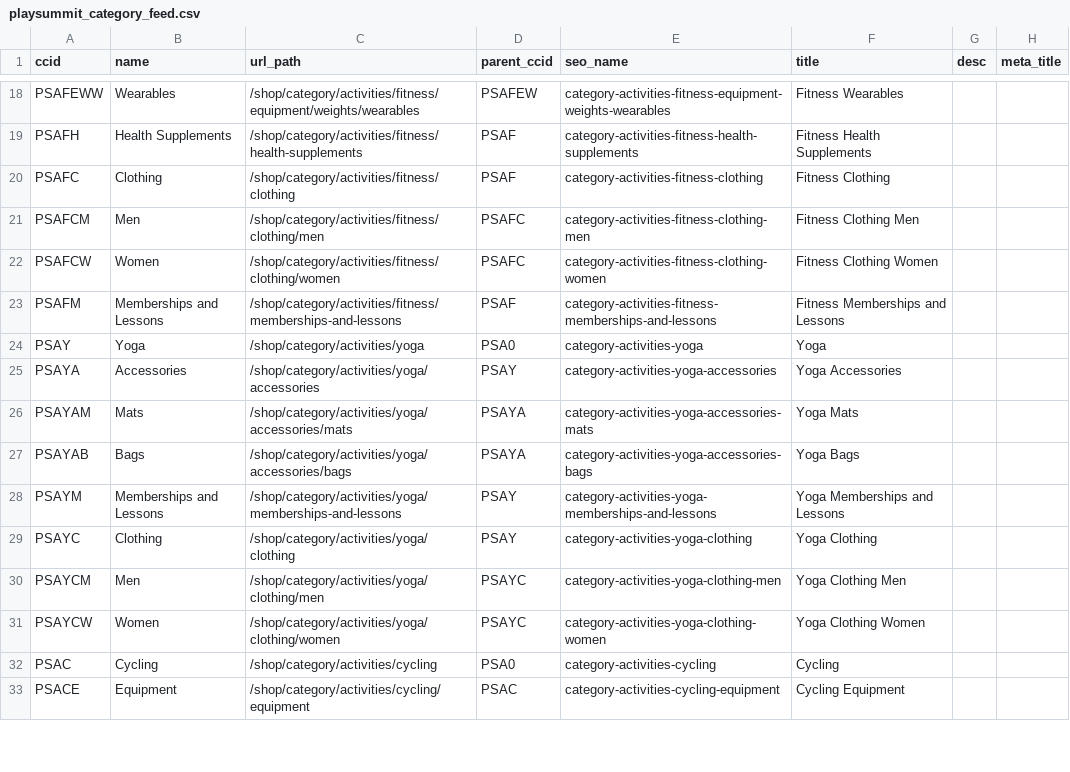
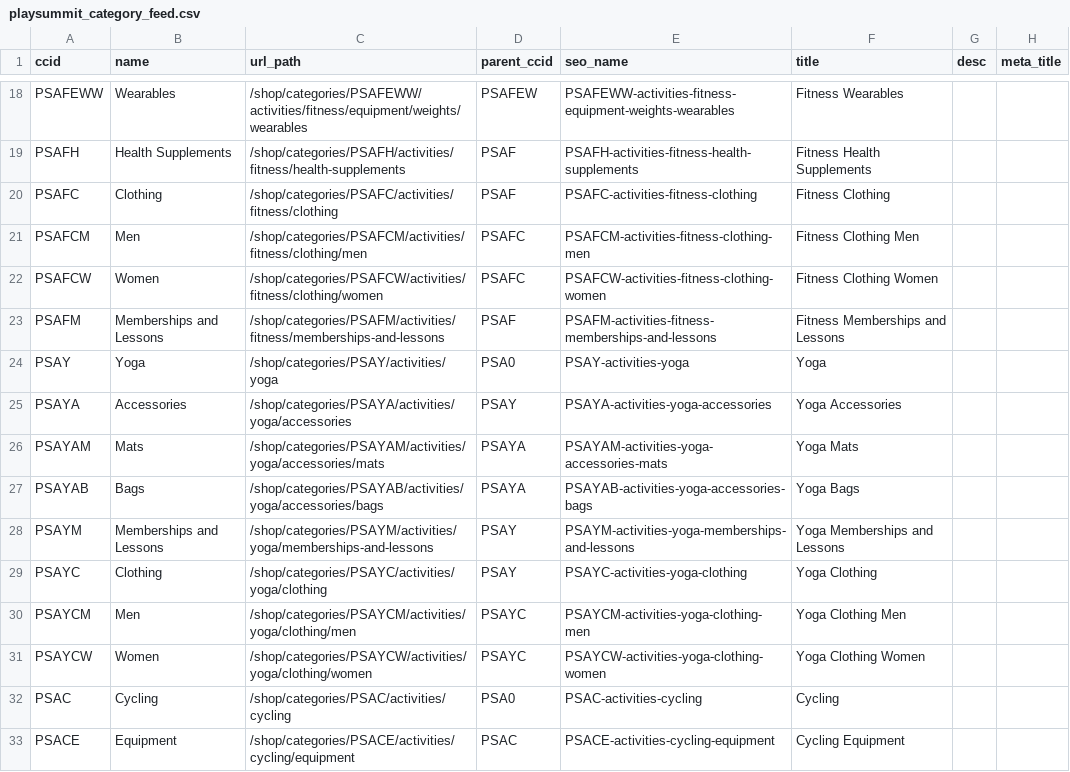
Before and after one commit to Sitecore/Sitecore.Demo.Edge, a CSV file: Website/src/discover-feeds/playsummit_category_feed.csv, drawn as a sheet; only a part is shown, gaps mark what is left out; the diff covers the shown part only; the diff names each change by its address in the sheet, - before the commit and + after, or states it on an @@ line.

Commit message:
Update Discover categories URLs

```diff
--- a/Website/src/discover-feeds/playsummit_category_feed.csv
+++ b/Website/src/discover-feeds/playsummit_category_feed.csv
-C18 (url_path): /shop/category/activities/fitness/equipment/weights/wearables
+C18 (url_path): /shop/categories/PSAFEWW/activities/fitness/equipment/weights/wearables
-E18 (seo_name): category-activities-fitness-equipment-weights-wearables
+E18 (seo_name): PSAFEWW-activities-fitness-equipment-weights-wearables
-C19 (url_path): /shop/category/activities/fitness/health-supplements
+C19 (url_path): /shop/categories/PSAFH/activities/fitness/health-supplements
-E19 (seo_name): category-activities-fitness-health-supplements
+E19 (seo_name): PSAFH-activities-fitness-health-supplements
-C20 (url_path): /shop/category/activities/fitness/clothing
+C20 (url_path): /shop/categories/PSAFC/activities/fitness/clothing
-E20 (seo_name): category-activities-fitness-clothing
+E20 (seo_name): PSAFC-activities-fitness-clothing
-C21 (url_path): /shop/category/activities/fitness/clothing/men
+C21 (url_path): /shop/categories/PSAFCM/activities/fitness/clothing/men
-E21 (seo_name): category-activities-fitness-clothing-men
+E21 (seo_name): PSAFCM-activities-fitness-clothing-men
-C22 (url_path): /shop/category/activities/fitness/clothing/women
+C22 (url_path): /shop/categories/PSAFCW/activities/fitness/clothing/women
-E22 (seo_name): category-activities-fitness-clothing-women
+E22 (seo_name): PSAFCW-activities-fitness-clothing-women
-C23 (url_path): /shop/category/activities/fitness/memberships-and-lessons
+C23 (url_path): /shop/categories/PSAFM/activities/fitness/memberships-and-lessons
-E23 (seo_name): category-activities-fitness-memberships-and-lessons
+E23 (seo_name): PSAFM-activities-fitness-memberships-and-lessons
-C24 (url_path): /shop/category/activities/yoga
+C24 (url_path): /shop/categories/PSAY/activities/yoga
-E24 (seo_name): category-activities-yoga
+E24 (seo_name): PSAY-activities-yoga
-C25 (url_path): /shop/category/activities/yoga/accessories
+C25 (url_path): /shop/categories/PSAYA/activities/yoga/accessories
-E25 (seo_name): category-activities-yoga-accessories
+E25 (seo_name): PSAYA-activities-yoga-accessories
-C26 (url_path): /shop/category/activities/yoga/accessories/mats
+C26 (url_path): /shop/categories/PSAYAM/activities/yoga/accessories/mats
-E26 (seo_name): category-activities-yoga-accessories-mats
+E26 (seo_name): PSAYAM-activities-yoga-accessories-mats
-C27 (url_path): /shop/category/activities/yoga/accessories/bags
+C27 (url_path): /shop/categories/PSAYAB/activities/yoga/accessories/bags
-E27 (seo_name): category-activities-yoga-accessories-bags
+E27 (seo_name): PSAYAB-activities-yoga-accessories-bags
-C28 (url_path): /shop/category/activities/yoga/memberships-and-lessons
+C28 (url_path): /shop/categories/PSAYM/activities/yoga/memberships-and-lessons
-E28 (seo_name): category-activities-yoga-memberships-and-lessons
+E28 (seo_name): PSAYM-activities-yoga-memberships-and-lessons
-C29 (url_path): /shop/category/activities/yoga/clothing
+C29 (url_path): /shop/categories/PSAYC/activities/yoga/clothing
-E29 (seo_name): category-activities-yoga-clothing
+E29 (seo_name): PSAYC-activities-yoga-clothing
-C30 (url_path): /shop/category/activities/yoga/clothing/men
+C30 (url_path): /shop/categories/PSAYCM/activities/yoga/clothing/men
-E30 (seo_name): category-activities-yoga-clothing-men
+E30 (seo_name): PSAYCM-activities-yoga-clothing-men
-C31 (url_path): /shop/category/activities/yoga/clothing/women
+C31 (url_path): /shop/categories/PSAYCW/activities/yoga/clothing/women
-E31 (seo_name): category-activities-yoga-clothing-women
+E31 (seo_name): PSAYCW-activities-yoga-clothing-women
-C32 (url_path): /shop/category/activities/cycling
+C32 (url_path): /shop/categories/PSAC/activities/cycling
-E32 (seo_name): category-activities-cycling
+E32 (seo_name): PSAC-activities-cycling
-C33 (url_path): /shop/category/activities/cycling/equipment
+C33 (url_path): /shop/categories/PSACE/activities/cycling/equipment
-E33 (seo_name): category-activities-cycling-equipment
+E33 (seo_name): PSACE-activities-cycling-equipment
```
Also changed, not shown: 136 edited cells elsewhere in this file.
